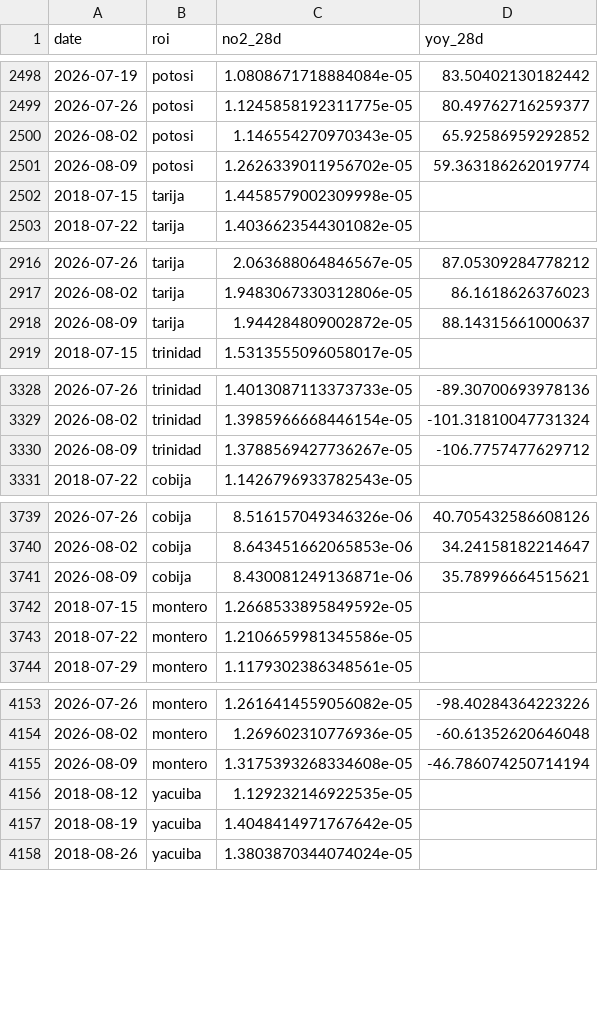
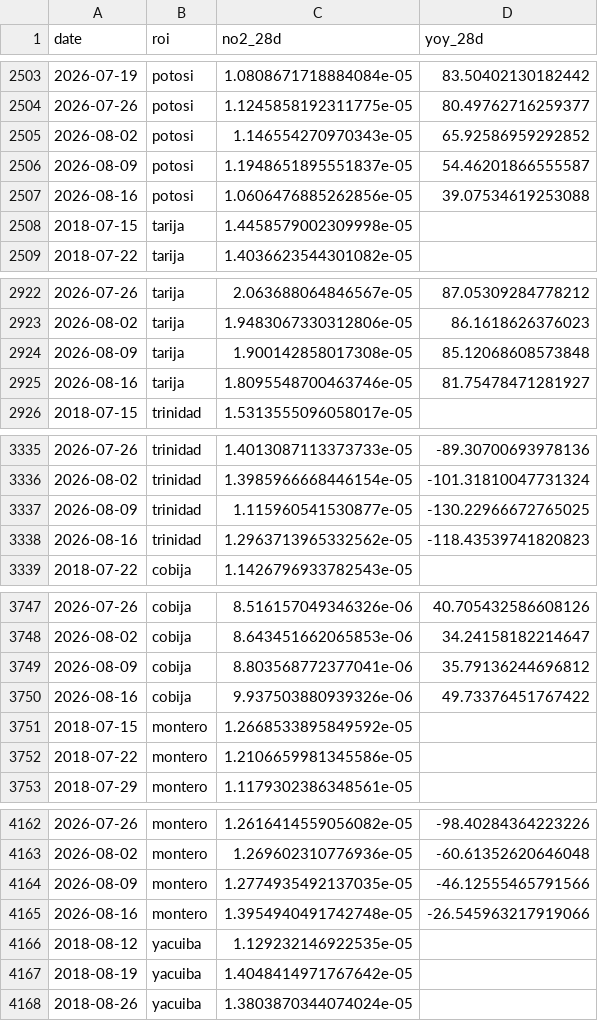
Before and after one commit to wernerhl/smog-tracker, a CSV file: data/weekly/weekly_28d.csv, drawn as a sheet; only a part is shown, gaps mark what is left out; the diff covers the shown part only.

```diff
--- a/data/weekly/weekly_28d.csv
+++ b/data/weekly/weekly_28d.csv
@@ -2500,3 +2505,4 @@ date,roi,no2_28d,yoy_28d
 2026-08-02,potosi,1.146554270970343e-05,65.92586959292852
-2026-08-09,potosi,1.2626339011956702e-05,59.363186262019774
+2026-08-09,potosi,1.1948651895551837e-05,54.46201866555587
+2026-08-16,potosi,1.0606476885262856e-05,39.07534619253088
 2018-07-15,tarija,1.4458579002309998e-05,
@@ -2917,3 +2923,4 @@ date,roi,no2_28d,yoy_28d
 2026-08-02,tarija,1.9483067330312806e-05,86.1618626376023
-2026-08-09,tarija,1.944284809002872e-05,88.14315661000637
+2026-08-09,tarija,1.900142858017308e-05,85.12068608573848
+2026-08-16,tarija,1.8095548700463746e-05,81.75478471281927
 2018-07-15,trinidad,1.5313555096058017e-05,
@@ -3329,3 +3336,4 @@ date,roi,no2_28d,yoy_28d
 2026-08-02,trinidad,1.3985966668446154e-05,-101.31810047731324
-2026-08-09,trinidad,1.3788569427736267e-05,-106.7757477629712
+2026-08-09,trinidad,1.115960541530877e-05,-130.22966672765025
+2026-08-16,trinidad,1.2963713965332562e-05,-118.43539741820823
 2018-07-22,cobija,1.1426796933782543e-05,
@@ -3740,3 +3748,4 @@ date,roi,no2_28d,yoy_28d
 2026-08-02,cobija,8.643451662065853e-06,34.24158182214647
-2026-08-09,cobija,8.430081249136871e-06,35.78996664515621
+2026-08-09,cobija,8.803568772377041e-06,35.79136244696812
+2026-08-16,cobija,9.937503880939326e-06,49.73376451767422
 2018-07-15,montero,1.2668533895849592e-05,
@@ -4154,3 +4163,4 @@ date,roi,no2_28d,yoy_28d
 2026-08-02,montero,1.269602310776936e-05,-60.61352620646048
-2026-08-09,montero,1.3175393268334608e-05,-46.786074250714194
+2026-08-09,montero,1.2774935492137035e-05,-46.12555465791566
+2026-08-16,montero,1.3954940491742748e-05,-26.545963217919066
 2018-08-12,yacuiba,1.129232146922535e-05,
```
Also changed, not shown: 6 added rows and 13 edited cells elsewhere in this file, data/national/national_weekly.csv, 2 other files.
